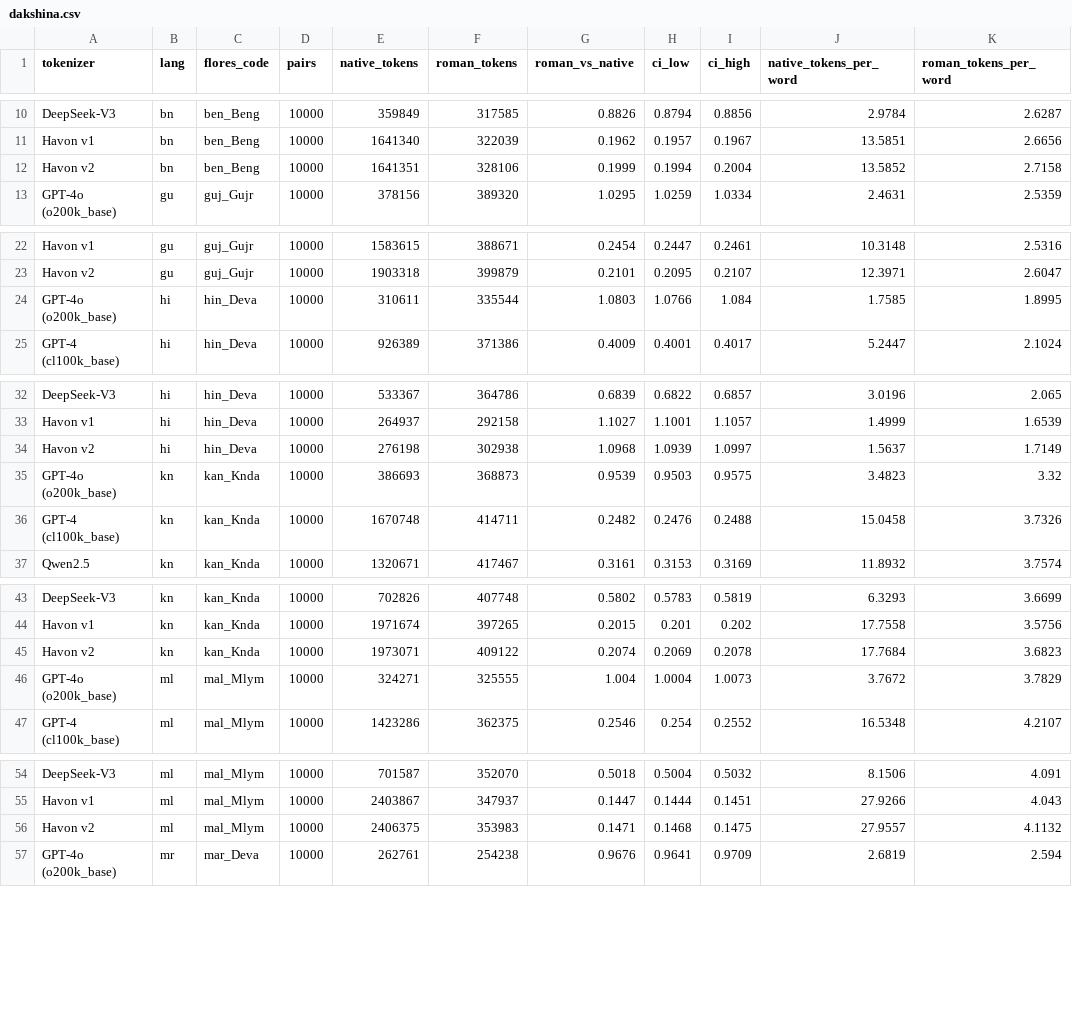
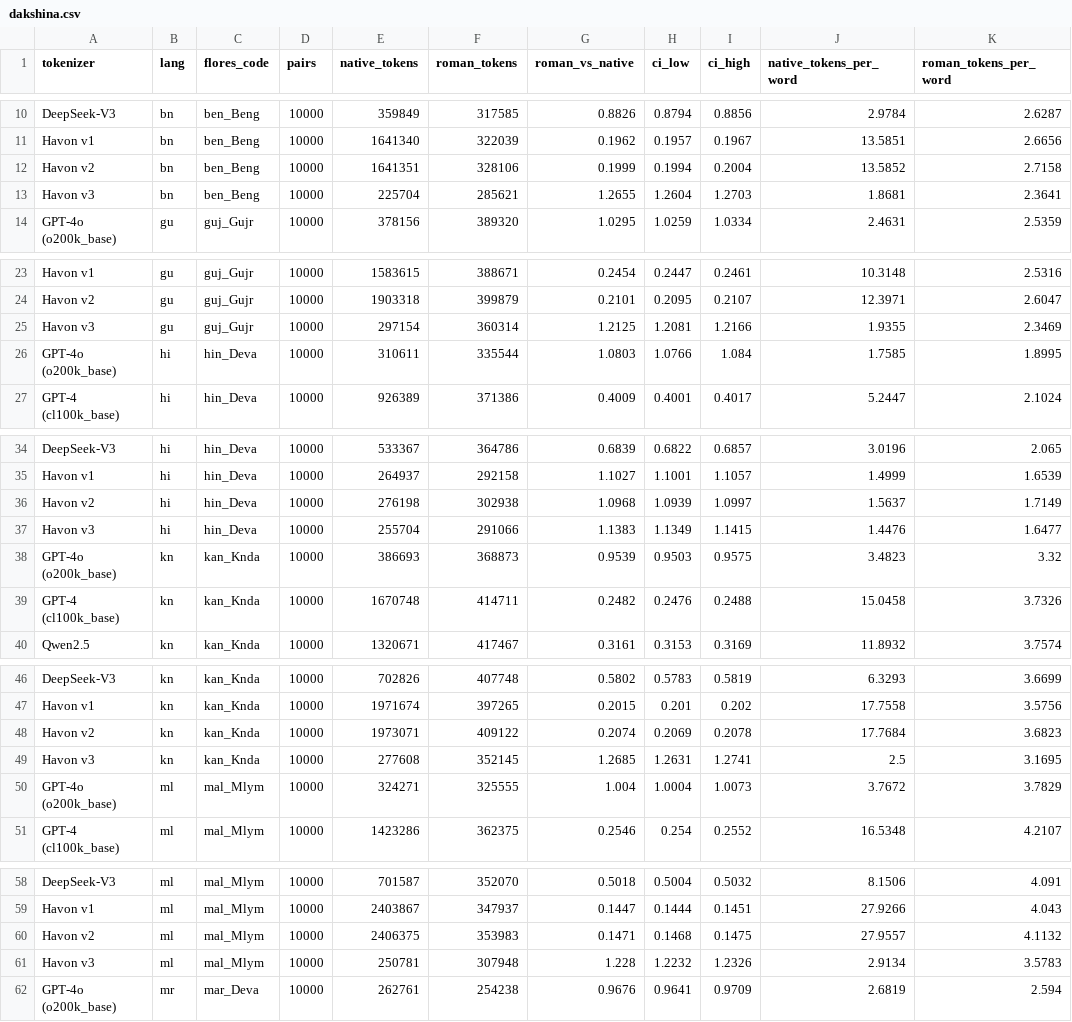
Before and after one commit to HavonAI/indic-token-tax, a CSV file: results/dakshina.csv, drawn as a sheet; only a part is shown, gaps mark what is left out; the diff covers the shown part only.

```diff
--- a/results/dakshina.csv
+++ b/results/dakshina.csv
@@ -12,2 +12,3 @@ Havon v1,bn,ben_Beng,10000,1641340,322039,0.1962,0.1957,0.1967,13.5851,2.6656
 Havon v2,bn,ben_Beng,10000,1641351,328106,0.1999,0.1994,0.2004,13.5852,2.7158
+Havon v3,bn,ben_Beng,10000,225704,285621,1.2655,1.2604,1.2703,1.8681,2.3641
 GPT-4o (o200k_base),gu,guj_Gujr,10000,378156,389320,1.0295,1.0259,1.0334,2.4631,2.5359
@@ -23,2 +24,3 @@ Havon v1,gu,guj_Gujr,10000,1583615,388671,0.2454,0.2447,0.2461,10.3148,2.5316
 Havon v2,gu,guj_Gujr,10000,1903318,399879,0.2101,0.2095,0.2107,12.3971,2.6047
+Havon v3,gu,guj_Gujr,10000,297154,360314,1.2125,1.2081,1.2166,1.9355,2.3469
 GPT-4o (o200k_base),hi,hin_Deva,10000,310611,335544,1.0803,1.0766,1.084,1.7585,1.8995
@@ -34,2 +36,3 @@ Havon v1,hi,hin_Deva,10000,264937,292158,1.1027,1.1001,1.1057,1.4999,1.6539
 Havon v2,hi,hin_Deva,10000,276198,302938,1.0968,1.0939,1.0997,1.5637,1.7149
+Havon v3,hi,hin_Deva,10000,255704,291066,1.1383,1.1349,1.1415,1.4476,1.6477
 GPT-4o (o200k_base),kn,kan_Knda,10000,386693,368873,0.9539,0.9503,0.9575,3.4823,3.32
@@ -45,2 +48,3 @@ Havon v1,kn,kan_Knda,10000,1971674,397265,0.2015,0.201,0.202,17.7558,3.5756
 Havon v2,kn,kan_Knda,10000,1973071,409122,0.2074,0.2069,0.2078,17.7684,3.6823
+Havon v3,kn,kan_Knda,10000,277608,352145,1.2685,1.2631,1.2741,2.5,3.1695
 GPT-4o (o200k_base),ml,mal_Mlym,10000,324271,325555,1.004,1.0004,1.0073,3.7672,3.7829
@@ -56,2 +60,3 @@ Havon v1,ml,mal_Mlym,10000,2403867,347937,0.1447,0.1444,0.1451,27.9266,4.043
 Havon v2,ml,mal_Mlym,10000,2406375,353983,0.1471,0.1468,0.1475,27.9557,4.1132
+Havon v3,ml,mal_Mlym,10000,250781,307948,1.228,1.2232,1.2326,2.9134,3.5783
 GPT-4o (o200k_base),mr,mar_Deva,10000,262761,254238,0.9676,0.9641,0.9709,2.6819,2.594
```
Also changed, not shown: 7 added rows elsewhere in this file, results/indic_parity.csv, results/morph_alignment.csv, 6 other files.
